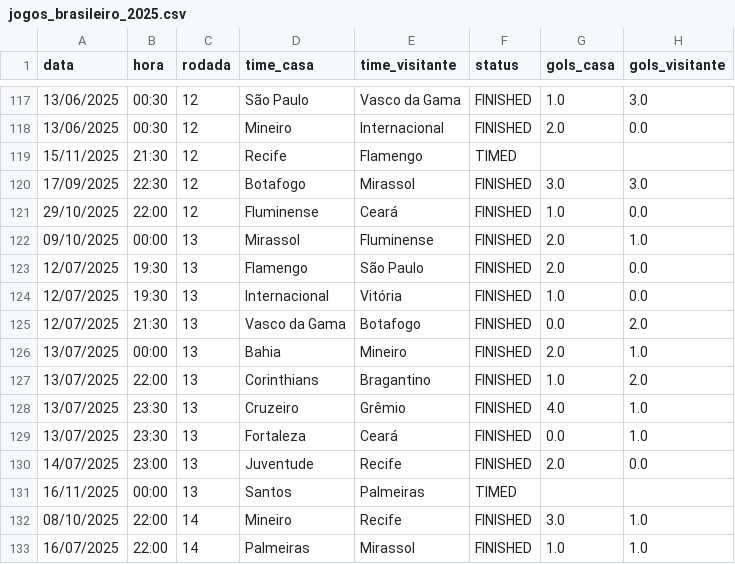
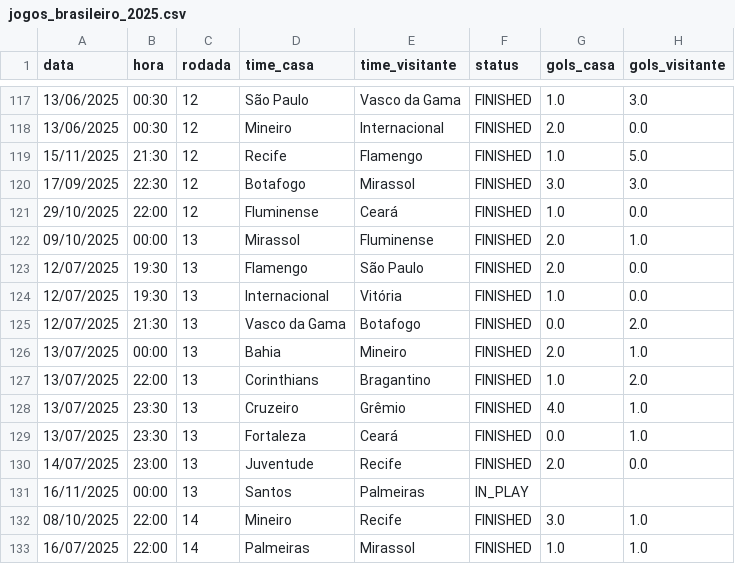
Before and after one commit to tlvzz/BR2025, a CSV file: dados/jogos_brasileiro_2025.csv, drawn as a sheet; only a part is shown, gaps mark what is left out.

```diff
--- a/dados/jogos_brasileiro_2025.csv
+++ b/dados/jogos_brasileiro_2025.csv
@@ -118,3 +118,3 @@ data,hora,rodada,time_casa,time_visitante,status,gols_casa,gols_visitante
 13/06/2025,00:30,12,Mineiro,Internacional,FINISHED,2.0,0.0
-15/11/2025,21:30,12,Recife,Flamengo,TIMED,,
+15/11/2025,21:30,12,Recife,Flamengo,FINISHED,1.0,5.0
 17/09/2025,22:30,12,Botafogo,Mirassol,FINISHED,3.0,3.0
@@ -130,3 +130,3 @@ data,hora,rodada,time_casa,time_visitante,status,gols_casa,gols_visitante
 14/07/2025,23:00,13,Juventude,Recife,FINISHED,2.0,0.0
-16/11/2025,00:00,13,Santos,Palmeiras,TIMED,,
+16/11/2025,00:00,13,Santos,Palmeiras,IN_PLAY,,
 08/10/2025,22:00,14,Mineiro,Recife,FINISHED,3.0,1.0
```
